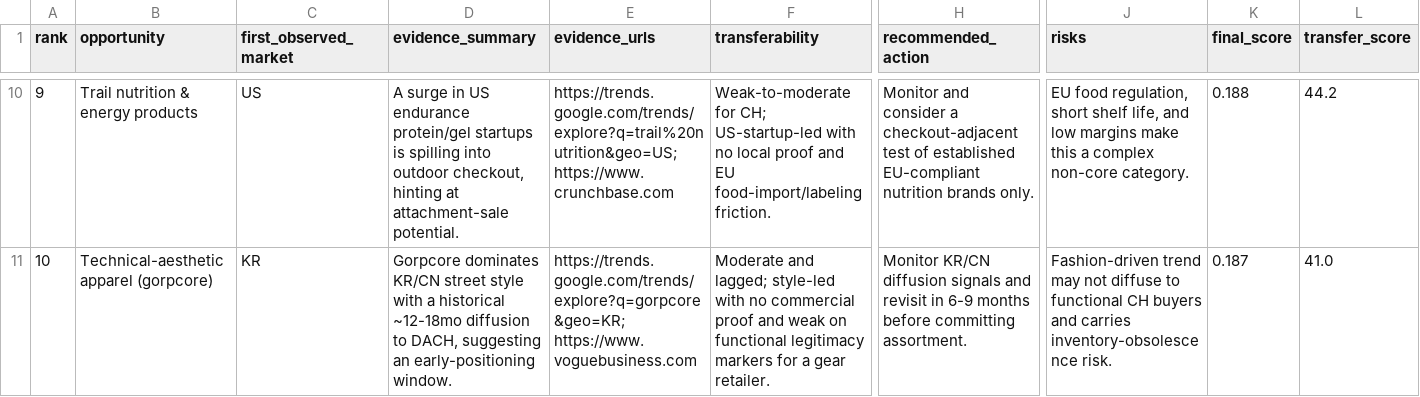
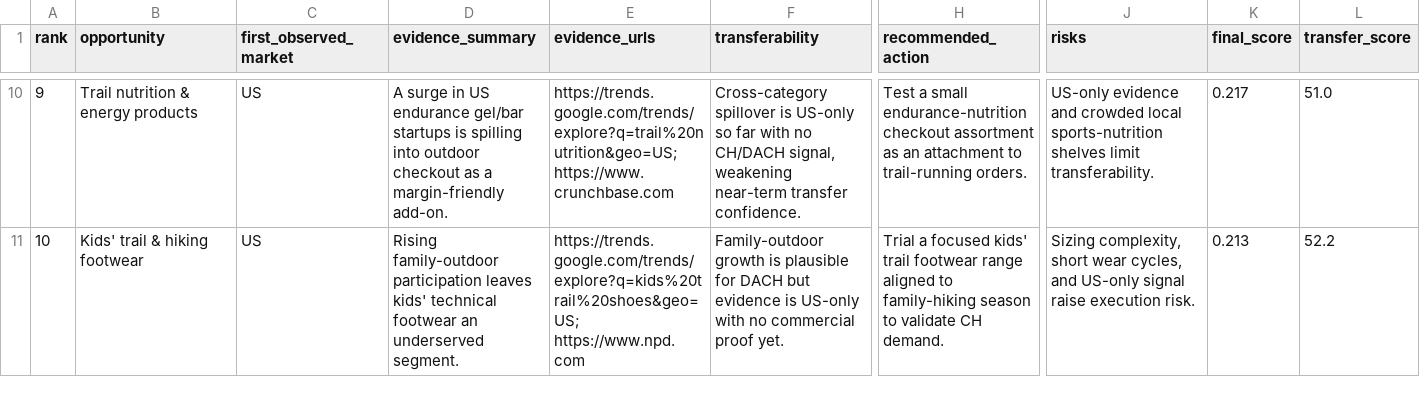
Before and after one commit to katya-panchenko/em-dash, a CSV file: outputs/swiss_outdoor/recommendations.csv, drawn as a sheet; only a part is shown, gaps mark what is left out; the diff covers the shown part only; the diff names each change by its address in the sheet, - before the commit and + after, or states it on an @@ line.

```diff
--- a/outputs/swiss_outdoor/recommendations.csv
+++ b/outputs/swiss_outdoor/recommendations.csv
-D10 (evidence_summary): …US endurance protein/gel startups is spilling into outdoor checkout, hinting at attachment-sale potential.
+D10 (evidence_summary): …US endurance gel/bar startups is spilling into outdoor checkout as a margin-friendly add-on.
-F10 (transferability): Weak-to-moderate for CH; US-startup-led with no local proof and EU food-import/labeling friction.
+F10 (transferability): Cross-category spillover is US-only so far with no CH/DACH signal, weakening near-term transfer confidence.
-H10 (recommended_action): Monitor and consider a checkout-adjacent test of established EU-compliant nutrition brands only.
+H10 (recommended_action): Test a small endurance-nutrition checkout assortment as an attachment to trail-running orders.
-J10 (risks): EU food regulation, short shelf life, and low margins make this a complex non-core category.
+J10 (risks): US-only evidence and crowded local sports-nutrition shelves limit transferability.
-K10 (final_score): 0.188
+K10 (final_score): 0.217
-L10 (transfer_score): 44.2
+L10 (transfer_score): 51.0
-B11 (opportunity): Technical-aesthetic apparel (gorpcore)
+B11 (opportunity): Kids' trail & hiking footwear
-C11 (first_observed_market): KR
+C11 (first_observed_market): US
-D11 (evidence_summary): Gorpcore dominates KR/CN street style with a historical ~12-18mo diffusion to DACH, suggesting an early-positioning window.
+D11 (evidence_summary): Rising family-outdoor participation leaves kids' technical footwear an underserved segment.
-E11 (evidence_urls): https://trends.google.com/trends/explore?q=gorpcore&geo=KR; https://www.voguebusiness.com
+E11 (evidence_urls): https://trends.google.com/trends/explore?q=kids%20trail%20shoes&geo=US; https://www.npd.com
-F11 (transferability): Moderate and lagged; style-led with no commercial proof and weak on functional legitimacy markers for a gear retailer.
+F11 (transferability): Family-outdoor growth is plausible for DACH but evidence is US-only with no commercial proof yet.
-H11 (recommended_action): Monitor KR/CN diffusion signals and revisit in 6-9 months before committing assortment.
+H11 (recommended_action): Trial a focused kids' trail footwear range aligned to family-hiking season to validate CH demand.
-J11 (risks): Fashion-driven trend may not diffuse to functional CH buyers and carries inventory-obsolescence risk.
+J11 (risks): Sizing complexity, short wear cycles, and US-only signal raise execution risk.
-K11 (final_score): 0.187
+K11 (final_score): 0.213
-L11 (transfer_score): 41.0
+L11 (transfer_score): 52.2
```
Also changed, not shown: 59 edited cells elsewhere in this file, outputs/swiss_outdoor/signals.csv, 33 other files.
